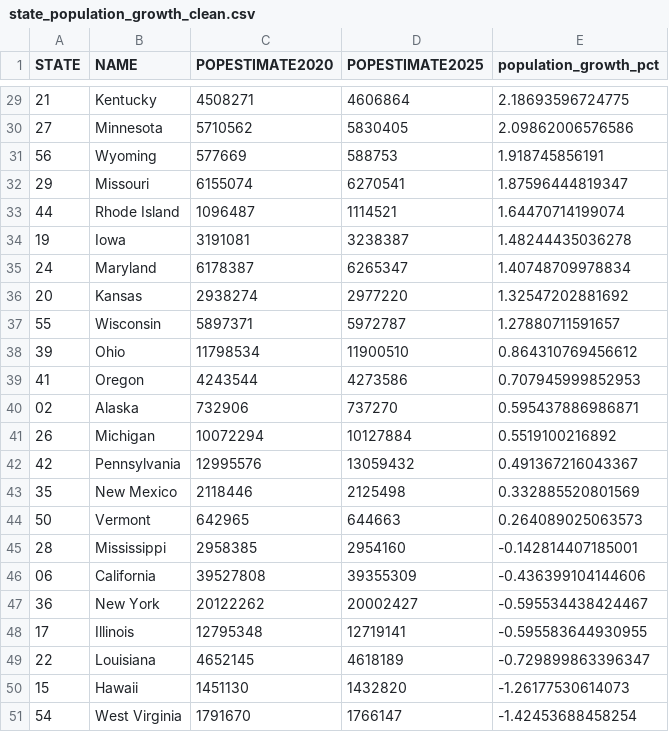
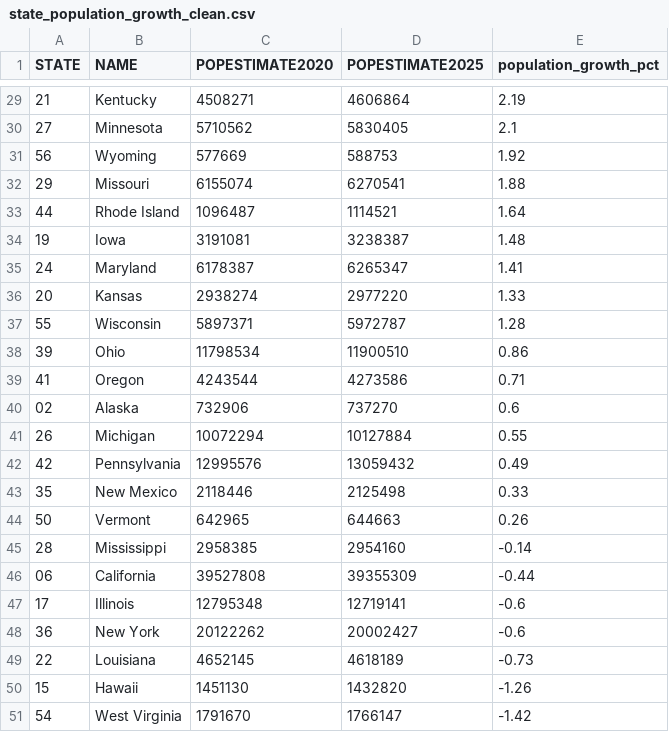
Before and after one commit to WL-Biol185-ShinyProjects/American-Migration-Patterns, a CSV file: state_population_growth_clean.csv, drawn as a sheet; only a part is shown, gaps mark what is left out; the diff covers the shown part only.

```diff
--- a/state_population_growth_clean.csv
+++ b/state_population_growth_clean.csv
@@ -29,23 +29,23 @@
-"21","Kentucky",4508271,4606864,2.18693596724775
-"27","Minnesota",5710562,5830405,2.09862006576586
-"56","Wyoming",577669,588753,1.918745856191
-"29","Missouri",6155074,6270541,1.87596444819347
-"44","Rhode Island",1096487,1114521,1.64470714199074
-"19","Iowa",3191081,3238387,1.48244435036278
-"24","Maryland",6178387,6265347,1.40748709978834
-"20","Kansas",2938274,2977220,1.32547202881692
-"55","Wisconsin",5897371,5972787,1.27880711591657
-"39","Ohio",11798534,11900510,0.864310769456612
-"41","Oregon",4243544,4273586,0.707945999852953
-"02","Alaska",732906,737270,0.595437886986871
-"26","Michigan",10072294,10127884,0.5519100216892
-"42","Pennsylvania",12995576,13059432,0.491367216043367
-"35","New Mexico",2118446,2125498,0.332885520801569
-"50","Vermont",642965,644663,0.264089025063573
-"28","Mississippi",2958385,2954160,-0.142814407185001
-"06","California",39527808,39355309,-0.436399104144606
-"36","New York",20122262,20002427,-0.595534438424467
-"17","Illinois",12795348,12719141,-0.595583644930955
-"22","Louisiana",4652145,4618189,-0.729899863396347
-"15","Hawaii",1451130,1432820,-1.26177530614073
-"54","West Virginia",1791670,1766147,-1.42453688458254
+"21","Kentucky",4508271,4606864,2.19
+"27","Minnesota",5710562,5830405,2.1
+"56","Wyoming",577669,588753,1.92
+"29","Missouri",6155074,6270541,1.88
+"44","Rhode Island",1096487,1114521,1.64
+"19","Iowa",3191081,3238387,1.48
+"24","Maryland",6178387,6265347,1.41
+"20","Kansas",2938274,2977220,1.33
+"55","Wisconsin",5897371,5972787,1.28
+"39","Ohio",11798534,11900510,0.86
+"41","Oregon",4243544,4273586,0.71
+"02","Alaska",732906,737270,0.6
+"26","Michigan",10072294,10127884,0.55
+"42","Pennsylvania",12995576,13059432,0.49
+"35","New Mexico",2118446,2125498,0.33
+"50","Vermont",642965,644663,0.26
+"28","Mississippi",2958385,2954160,-0.14
+"06","California",39527808,39355309,-0.44
+"17","Illinois",12795348,12719141,-0.6
+"36","New York",20122262,20002427,-0.6
+"22","Louisiana",4652145,4618189,-0.73
+"15","Hawaii",1451130,1432820,-1.26
+"54","West Virginia",1791670,1766147,-1.42
```
Also changed, not shown: 27 edited cells elsewhere in this file.
